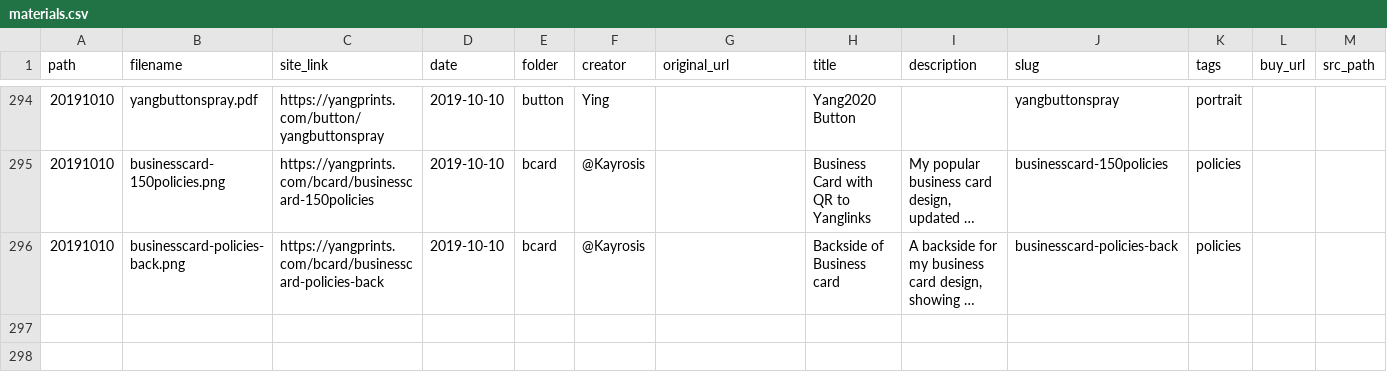
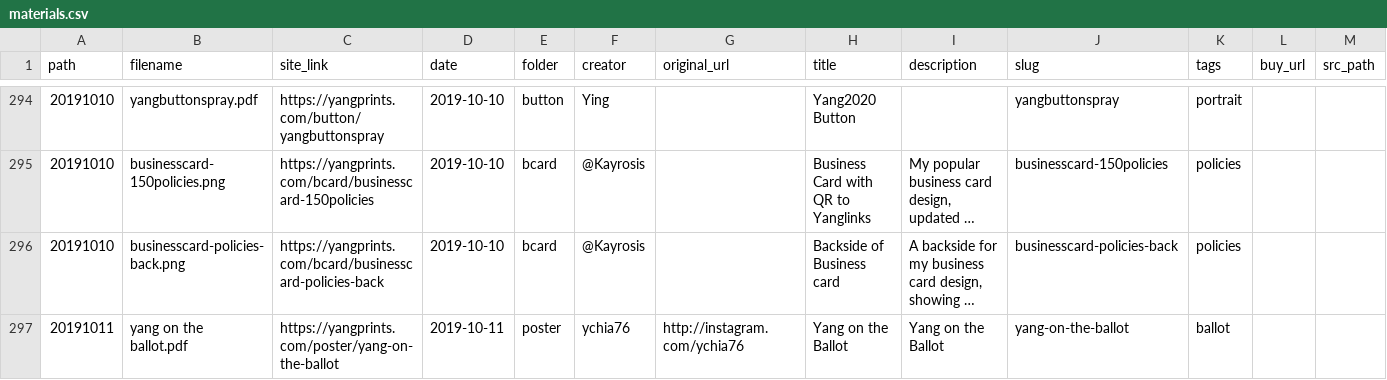
Before and after one commit to mikhuang/yang-prints, a CSV file: data/materials.csv, drawn as a sheet; only a part is shown, gaps mark what is left out; long unchanged cells end in …; rows hold the shown columns only; the diff covers the shown part only; the diff names each change by its address in the sheet, - before the commit and + after, or states it on an @@ line.

Commit message:
20191011 material update

```diff
--- a/data/materials.csv
+++ b/data/materials.csv
+row 297: 20191011 | yang on the ballot.pdf | https://yangprints.com/poster/yang-on-the-ballot | 2019-10-11 | poster | ychia76 | http://instagram.com/ychia76 | Yang on the Ballot | Yang on the Ballot | yang-on-the-ballot | ballot
```
Also changed, not shown: 3 added rows elsewhere in this file, 9 other files.
